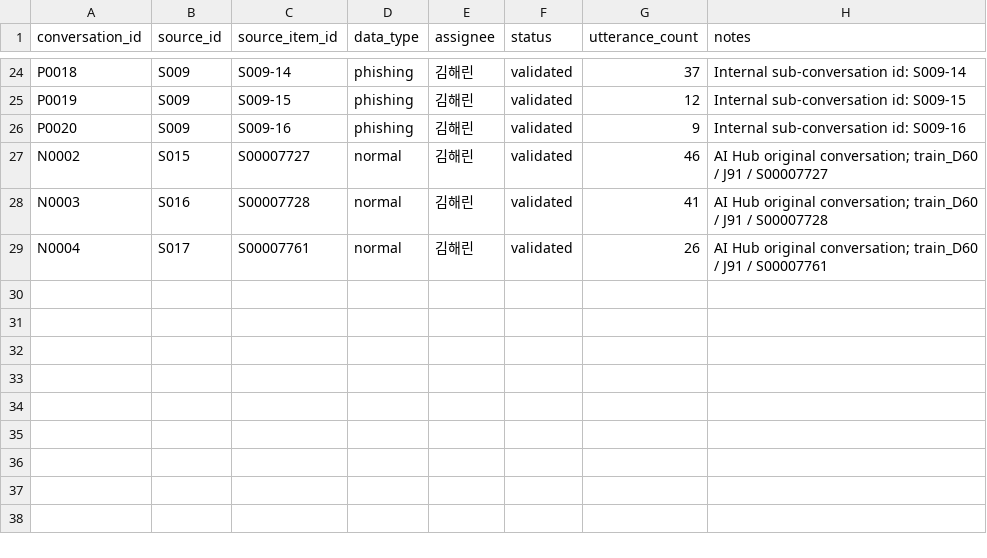
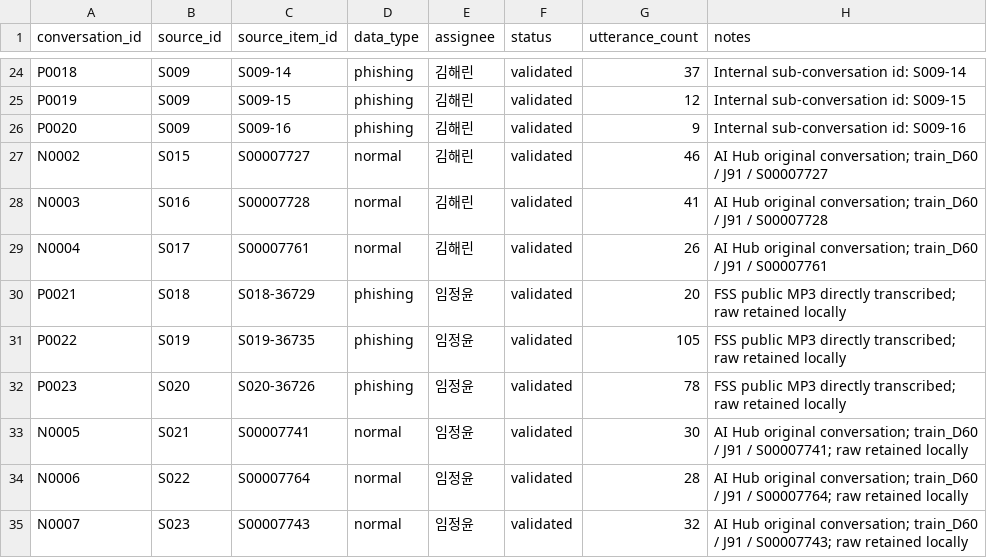
Before and after one commit to donggyu567/PIC_AICAMP, a CSV file: dataset/05. metadata/conversation_registry.csv, drawn as a sheet; only a part is shown, gaps mark what is left out.

```diff
--- a/dataset/05. metadata/conversation_registry.csv
+++ b/dataset/05. metadata/conversation_registry.csv
@@ -29 +29,7 @@ N0003,S016,S00007728,normal,김해린,validated,41,AI Hub original conversation;
 N0004,S017,S00007761,normal,김해린,validated,26,AI Hub original conversation; train_D60 / J91 / S00007761
+P0021,S018,S018-36729,phishing,임정윤,validated,20,FSS public MP3 directly transcribed; raw retained locally
+P0022,S019,S019-36735,phishing,임정윤,validated,105,FSS public MP3 directly transcribed; raw retained locally
+P0023,S020,S020-36726,phishing,임정윤,validated,78,FSS public MP3 directly transcribed; raw retained locally
+N0005,S021,S00007741,normal,임정윤,validated,30,AI Hub original conversation; train_D60 / J91 / S00007741; raw retained locally
+N0006,S022,S00007764,normal,임정윤,validated,28,AI Hub original conversation; train_D60 / J91 / S00007764; raw retained locally
+N0007,S023,S00007743,normal,임정윤,validated,32,AI Hub original conversation; train_D60 / J91 / S00007743; raw retained locally
```
Also changed, not shown: dataset/05. metadata/source_registry.csv, 3 other files.
